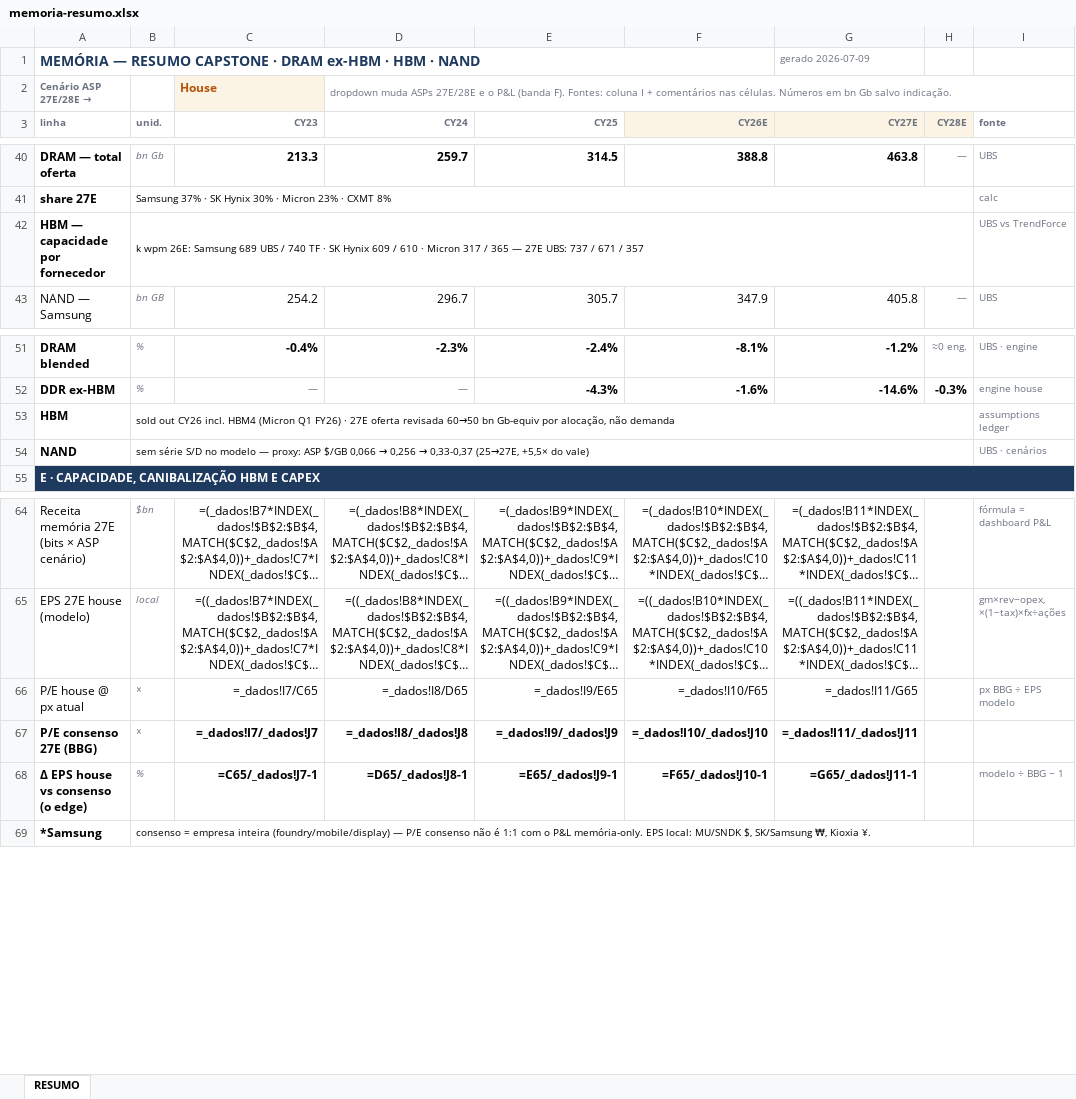
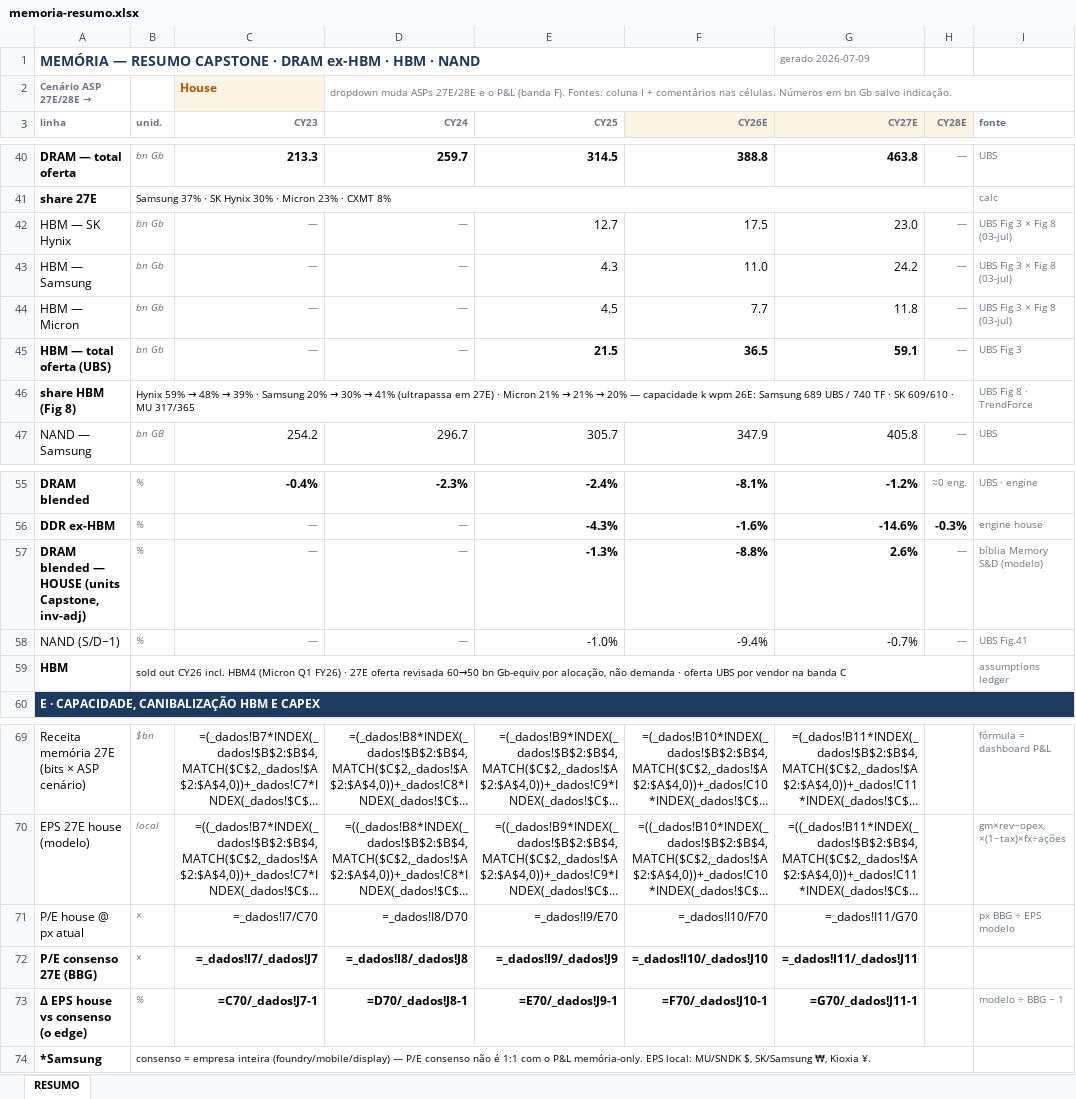
Before and after one commit to fbmonteiro07/wiki-empresas, an Excel workbook: _wiki/_dashboards/memoria-resumo.xlsx, sheet RESUMO, drawn as a sheet; only a part is shown, gaps mark what is left out; long unchanged cells end in …; values as stored, in another font and other column widths than the file's, no borders; formulas without a stored value are shown as written; conditional formats not drawn; removed rows and columns are numbered as before the commit, all else as after; the diff names each change by its address in the sheet, - before the commit and + after, or states it on an @@ line.

```diff
--- a/_wiki/_dashboards/memoria-resumo.xlsx (sheet RESUMO)
+++ b/_wiki/_dashboards/memoria-resumo.xlsx (sheet RESUMO)
-row 42: HBM — capacidade por fornecedor | k wpm 26E: Samsung 689 UBS / 740 TF · SK Hynix 609 / 610 · Micron 317 / 365 — 27E UBS: 737 / 671 / 357 |  |  |  |  |  |  | UBS vs TrendForce
+row 42: HBM — SK Hynix | bn Gb | — | — | 12.7 | 17.5 | 23.0 | — | UBS Fig 3 × Fig 8 (03-jul)
+row 43: HBM — Samsung | bn Gb | — | — | 4.3 | 11.0 | 24.2 | — | UBS Fig 3 × Fig 8 (03-jul)
+row 44: HBM — Micron | bn Gb | — | — | 4.5 | 7.7 | 11.8 | — | UBS Fig 3 × Fig 8 (03-jul)
+row 45: HBM — total oferta (UBS) | bn Gb | — | — | 21.5 | 36.5 | 59.1 | — | UBS Fig 3
+row 46: share HBM (Fig 8) | Hynix 59% → 48% → 39% · Samsung 20% → 30% → 41% (ultrapassa em 27E) · Micron 21% → 21% → 20% — capacidade k wpm 26E: Samsung 689 UBS / 740 TF · SK 609/610 · MU 317/365 |  |  |  |  |  |  | UBS Fig 8 · TrendForce
+row 57: DRAM blended — HOUSE (units Capstone, inv-adj) | % | — | — | -1.3% | -8.8% | 2.6% | — | bíblia Memory S&D (modelo)
+row 58: NAND (S/D−1) | % | — | — | -1.0% | -9.4% | -0.7% | — | UBS Fig.41
-B59 (unid.): …não demanda
+B59 (unid.): …não demanda · oferta UBS por vendor na banda C
-row 54: NAND | sem série S/D no modelo — proxy: ASP $/GB 0,066 → 0,256 → 0,33-0,37 (25→27E, +5,5× do vale) |  |  |  |  |  |  | UBS · cenários
-C71 (CY23): =_dados!I7/C65
+C71 (CY23): =_dados!I7/C70
-D71 (CY24): =_dados!I8/D65
+D71 (CY24): =_dados!I8/D70
-E71 (CY25): =_dados!I9/E65
+E71 (CY25): =_dados!I9/E70
-F71 (CY26E): =_dados!I10/F65
+F71 (CY26E): =_dados!I10/F70
-G71 (CY27E): =_dados!I11/G65
+G71 (CY27E): =_dados!I11/G70
-C73 (CY23): =C65/_dados!J7-1
+C73 (CY23): =C70/_dados!J7-1
-D73 (CY24): =D65/_dados!J8-1
+D73 (CY24): =D70/_dados!J8-1
-E73 (CY25): =E65/_dados!J9-1
+E73 (CY25): =E70/_dados!J9-1
-F73 (CY26E): =F65/_dados!J10-1
+F73 (CY26E): =F70/_dados!J10-1
-G73 (CY27E): =G65/_dados!J11-1
+G73 (CY27E): =G70/_dados!J11-1
```
Also changed, not shown: 2 other files.
